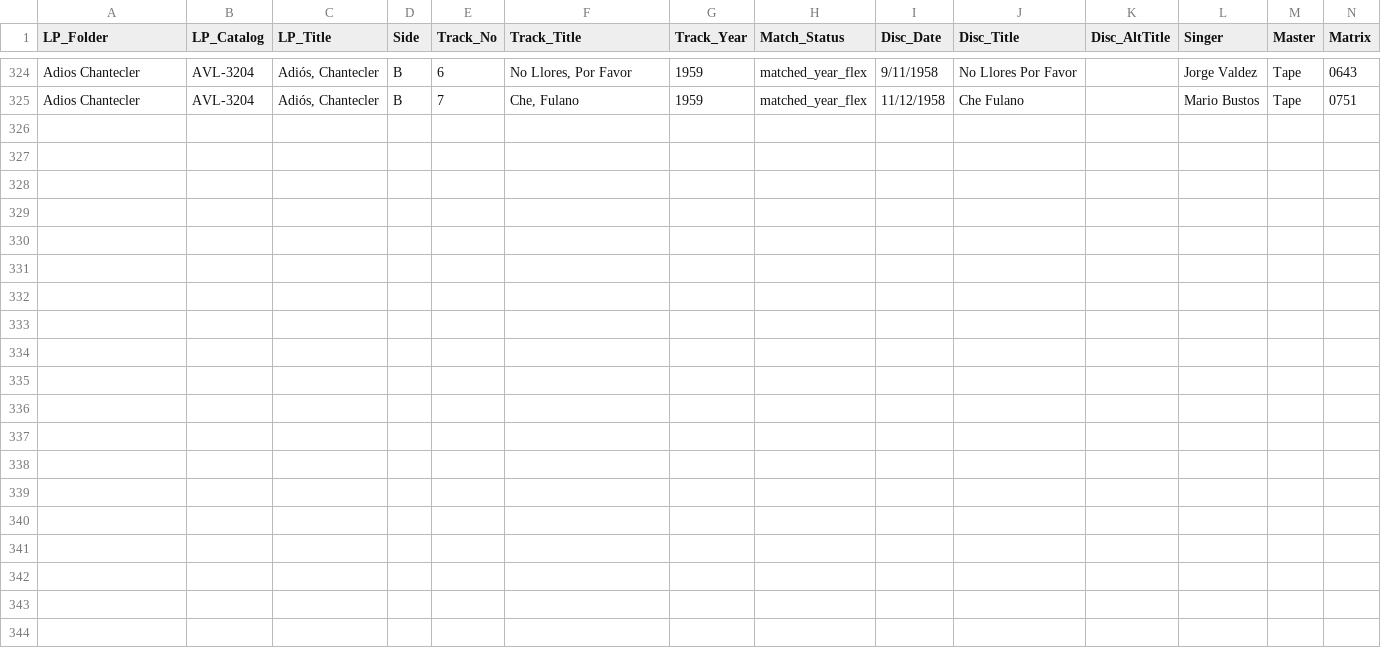
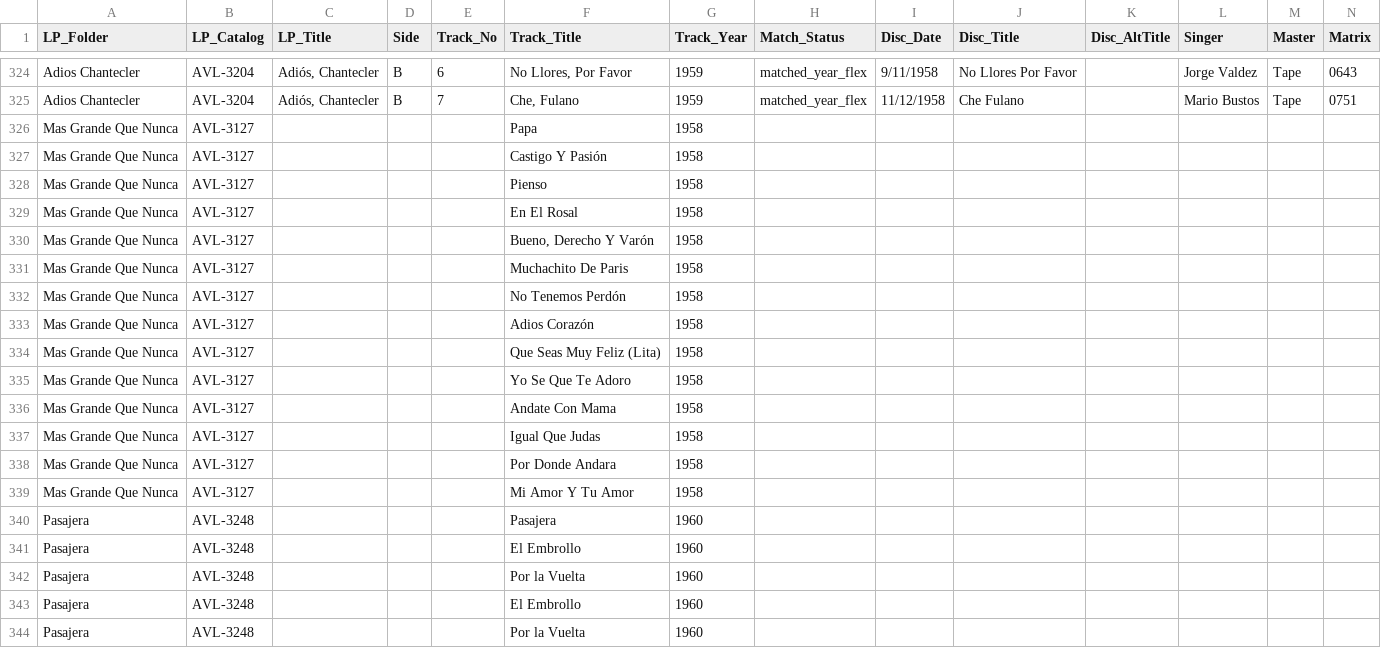
Before and after one commit to sericson0/tango-discographies, a CSV file: images/DArienzo/LPs/LPs.csv, drawn as a sheet; only a part is shown, gaps mark what is left out; rows hold the shown columns only; the diff covers the shown part only; the diff names each change by its address in the sheet, - before the commit and + after, or states it on an @@ line.

```diff
--- a/images/DArienzo/LPs/LPs.csv
+++ b/images/DArienzo/LPs/LPs.csv
+row 326: Mas Grande Que Nunca | AVL-3127 |  |  |  | Papa | 1958
+row 327: Mas Grande Que Nunca | AVL-3127 |  |  |  | Castigo Y Pasión | 1958
+row 328: Mas Grande Que Nunca | AVL-3127 |  |  |  | Pienso | 1958
+row 329: Mas Grande Que Nunca | AVL-3127 |  |  |  | En El Rosal | 1958
+row 330: Mas Grande Que Nunca | AVL-3127 |  |  |  | Bueno, Derecho Y Varón | 1958
+row 331: Mas Grande Que Nunca | AVL-3127 |  |  |  | Muchachito De Paris | 1958
+row 332: Mas Grande Que Nunca | AVL-3127 |  |  |  | No Tenemos Perdón | 1958
+row 333: Mas Grande Que Nunca | AVL-3127 |  |  |  | Adios Corazón | 1958
+row 334: Mas Grande Que Nunca | AVL-3127 |  |  |  | Que Seas Muy Feliz (Lita) | 1958
+row 335: Mas Grande Que Nunca | AVL-3127 |  |  |  | Yo Se Que Te Adoro | 1958
+row 336: Mas Grande Que Nunca | AVL-3127 |  |  |  | Andate Con Mama | 1958
+row 337: Mas Grande Que Nunca | AVL-3127 |  |  |  | Igual Que Judas | 1958
+row 338: Mas Grande Que Nunca | AVL-3127 |  |  |  | Por Donde Andara | 1958
+row 339: Mas Grande Que Nunca | AVL-3127 |  |  |  | Mi Amor Y Tu Amor | 1958
+row 340: Pasajera | AVL-3248 |  |  |  | Pasajera | 1960
+row 341: Pasajera | AVL-3248 |  |  |  | El Embrollo | 1960
+row 342: Pasajera | AVL-3248 |  |  |  | Por la Vuelta | 1960
+row 343: Pasajera | AVL-3248 |  |  |  | El Embrollo | 1960
+row 344: Pasajera | AVL-3248 |  |  |  | Por la Vuelta | 1960
```
Also changed, not shown: 9 added rows elsewhere in this file, csv_files/Alfredo De Angelis.csv, csv_files/Carlos Di Sarli.csv, 8 other files.
